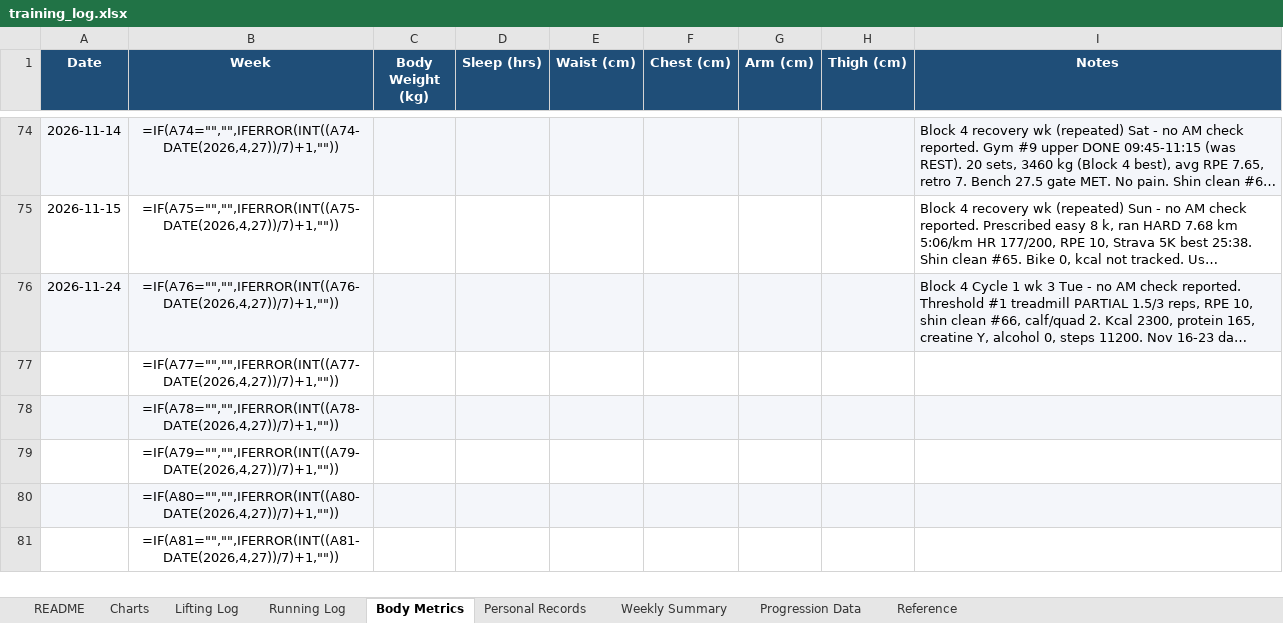
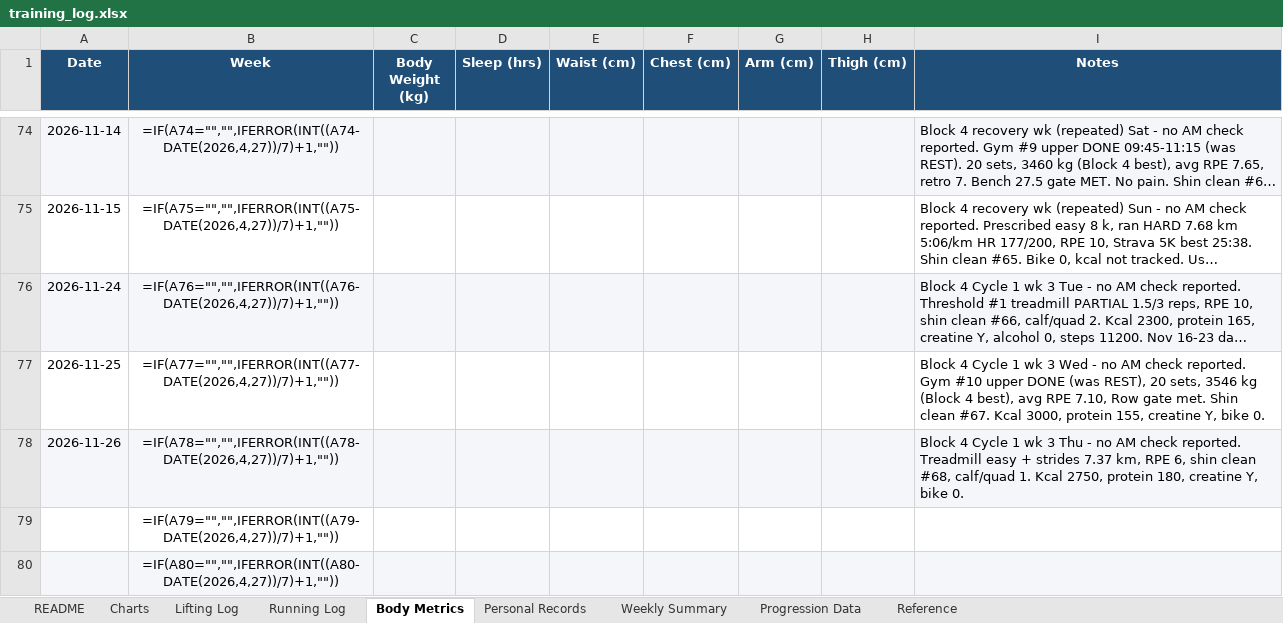
Before and after one commit to Giusepe-3/Training, an Excel workbook: logs/training_log.xlsx, sheet Body Metrics, drawn as a sheet; only a part is shown, gaps mark what is left out; the shorter side is filled out with more unchanged rows; long unchanged cells end in …; values as stored, in another font and other column widths than the file's, no borders; formulas without a stored value are shown as written; the diff names each change by its address in the sheet, - before the commit and + after, or states it on an @@ line.

```diff
--- a/logs/training_log.xlsx (sheet Body Metrics)
+++ b/logs/training_log.xlsx (sheet Body Metrics)
-A77 (Date): (empty)
+A77 (Date): 2026-11-25
-I77 (Notes): (empty)
+I77 (Notes): Block 4 Cycle 1 wk 3 Wed - no AM check reported. Gym #10 upper DONE (was REST), 20 sets, 3546 kg (Block 4 best), avg RPE 7.10, Row gate met. Shin clean #67. Kcal 3000, protein 155, creatine Y, bike 0.
-A78 (Date): (empty)
+A78 (Date): 2026-11-26
-I78 (Notes): (empty)
+I78 (Notes): Block 4 Cycle 1 wk 3 Thu - no AM check reported. Treadmill easy + strides 7.37 km, RPE 6, shin clean #68, calf/quad 1. Kcal 2750, protein 180, creatine Y, bike 0.
```
Also changed, not shown: sheet Running Log, 3 other files.
